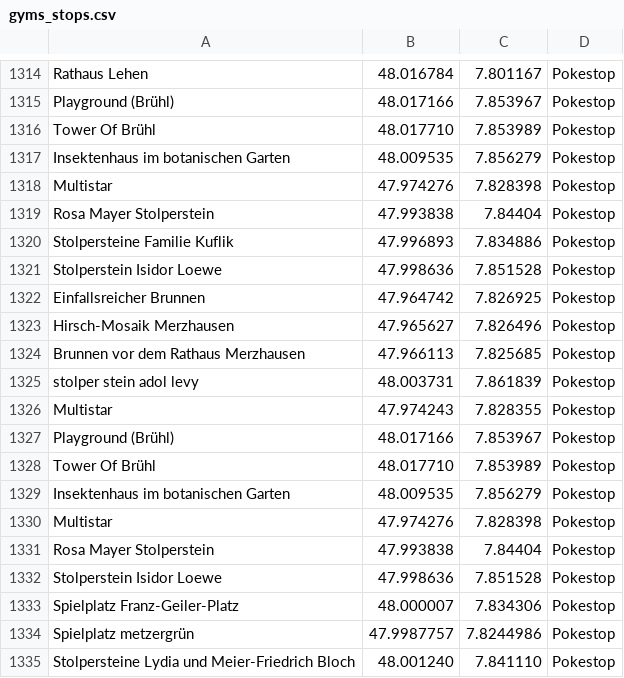
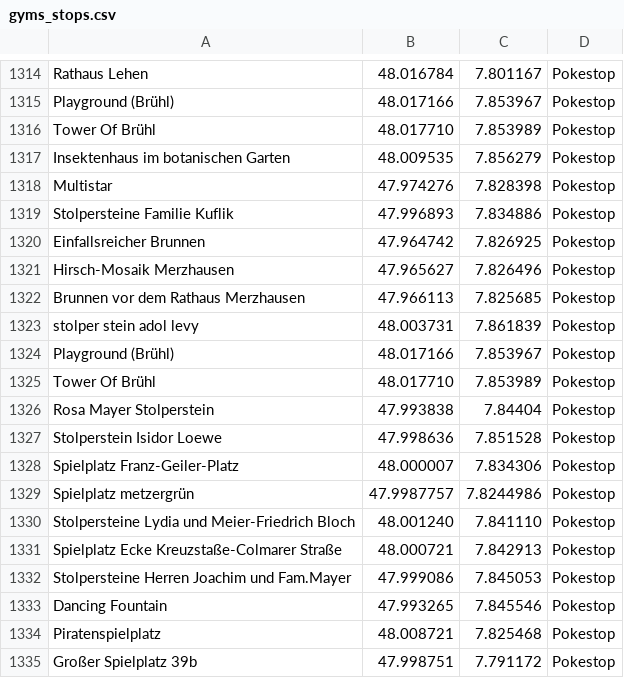
Before and after one commit to Breee/raidquaza, a CSV file: data/gyms_stops.csv, drawn as a sheet; only a part is shown, gaps mark what is left out; the shorter side is filled out with more unchanged rows.

Commit message:
removed duplicates

```diff
--- a/data/gyms_stops.csv
+++ b/data/gyms_stops.csv
@@ -1318,5 +1318,3 @@ Insektenhaus im botanischen Garten,48.009535,7.856279,Pokestop
 Multistar,47.974276,7.828398,Pokestop
-Rosa Mayer Stolperstein,47.993838,7.84404,Pokestop
 Stolpersteine Familie Kuflik,47.996893,7.834886,Pokestop
-Stolperstein Isidor Loewe,47.998636,7.851528,Pokestop
 Einfallsreicher Brunnen,47.964742,7.826925,Pokestop
@@ -1325,7 +1323,4 @@ Brunnen vor dem Rathaus Merzhausen,47.966113,7.825685,Pokestop
 stolper stein adol levy,48.003731,7.861839,Pokestop
-Multistar,47.974243, 7.828355,Pokestop
 Playground (Brühl),48.017166,7.853967,Pokestop
 Tower Of Brühl,48.017710,7.853989,Pokestop
-Insektenhaus im botanischen Garten,48.009535,7.856279,Pokestop
-Multistar,47.974276,7.828398,Pokestop
 Rosa Mayer Stolperstein,47.993838,7.84404,Pokestop
```
